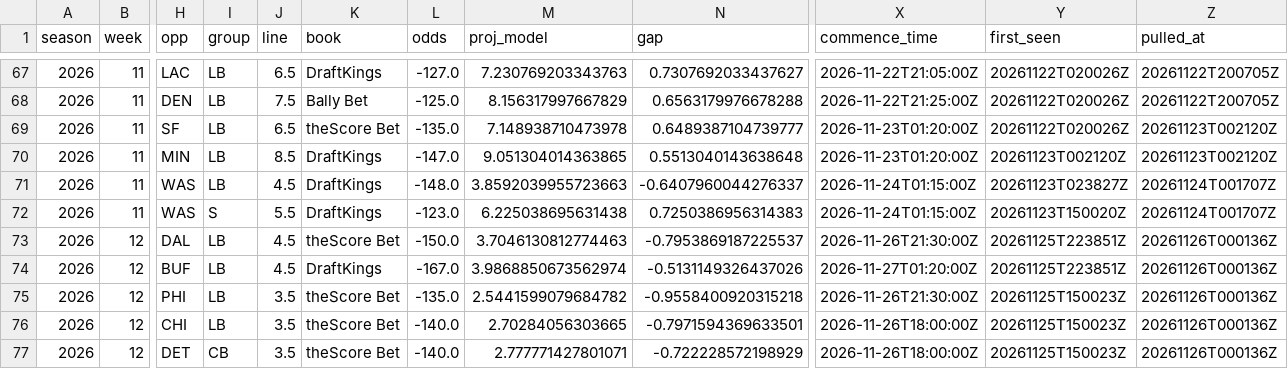
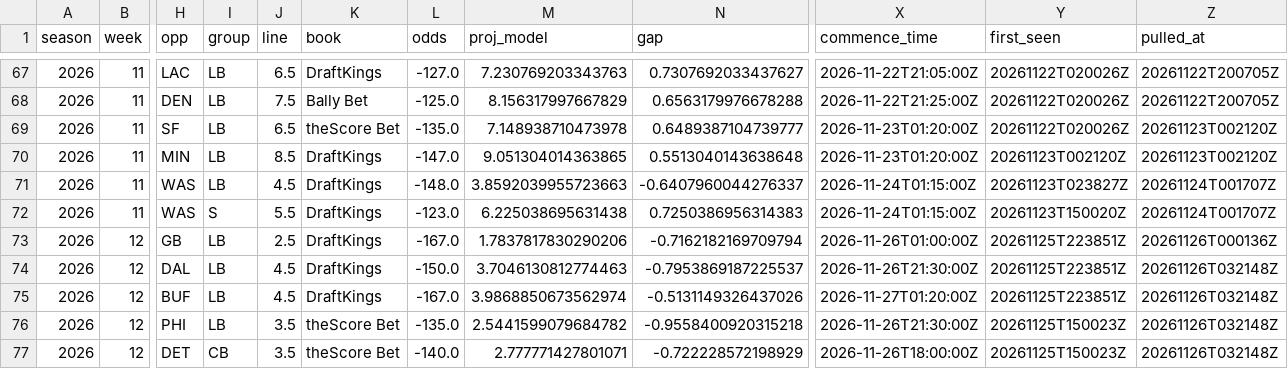
Before and after one commit to EvanDAmours/ArvellsStinkySlammerModel, a CSV file: data/sleepers.csv, drawn as a sheet; only a part is shown, gaps mark what is left out; removed rows and columns are numbered as before the commit, all else as after; rows hold the shown columns only; the diff covers the shown part only; the diff names each change by its address in the sheet, - before the commit and + after, or states it on an @@ line.

```diff
--- a/data/sleepers.csv
+++ b/data/sleepers.csv
+row 73: 2026 | 12 | GB | LB | 2.5 | DraftKings | -167.0 | 1.7837817830290206 | -0.7162182169709794 | 2026-11-26T01:00:00Z | 20261125T223851Z | 20261126T000136Z
-K74 (book): theScore Bet
+K74 (book): DraftKings
-Z74:Z76 (pulled_at): 20261126T000136Z
+Z74:Z76 (pulled_at): 20261126T032148Z
-row 76: 2026 | 12 | CHI | LB | 3.5 | theScore Bet | -140.0 | 2.70284056303665 | -0.7971594369633501 | 2026-11-26T18:00:00Z | 20261125T150023Z | 20261126T000136Z
-Z77 (pulled_at): 20261126T000136Z
+Z77 (pulled_at): 20261126T032148Z
```
Also changed, not shown: 1 added row, 1 removed row and 9 edited cells elsewhere in this file, data/picks.csv, 6 other files.
